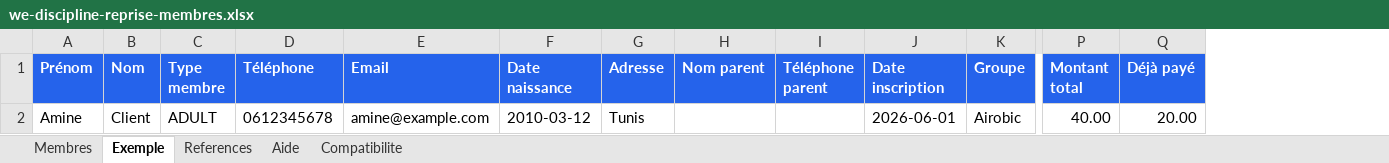
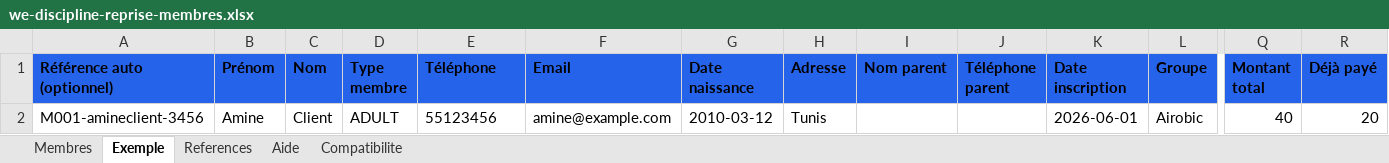
Before and after one commit to hwidifiras/app, an Excel workbook: public/templates/we-discipline-reprise-membres.xlsx, sheet Exemple, drawn as a sheet; only a part is shown, gaps mark what is left out; values as stored, in another font and other column widths than the file's, no borders; table styles not drawn; addresses are those after the commit; the diff covers the shown part only; the diff names each change by its address in the sheet, - before the commit and + after, or states it on an @@ line.

```diff
--- a/public/templates/we-discipline-reprise-membres.xlsx (sheet Exemple)
+++ b/public/templates/we-discipline-reprise-membres.xlsx (sheet Exemple)
+column A (Référence auto (optionnel)), row 2: M001-amineclient-3456
-B1:R1 text colour: #FFFFFF
+B1:R1 text colour: black
-E2 (Téléphone): 0612345678
+E2 (Téléphone): 55123456
-Q2 (Montant total): 40.00
+Q2 (Montant total): 40
-R2 (Déjà payé): 20.00
+R2 (Déjà payé): 20
```
Also changed, not shown: cell formats elsewhere in this sheet, sheet Membres, sheet Aide, sheet References, sheet Compatibilite, 4 other files.
